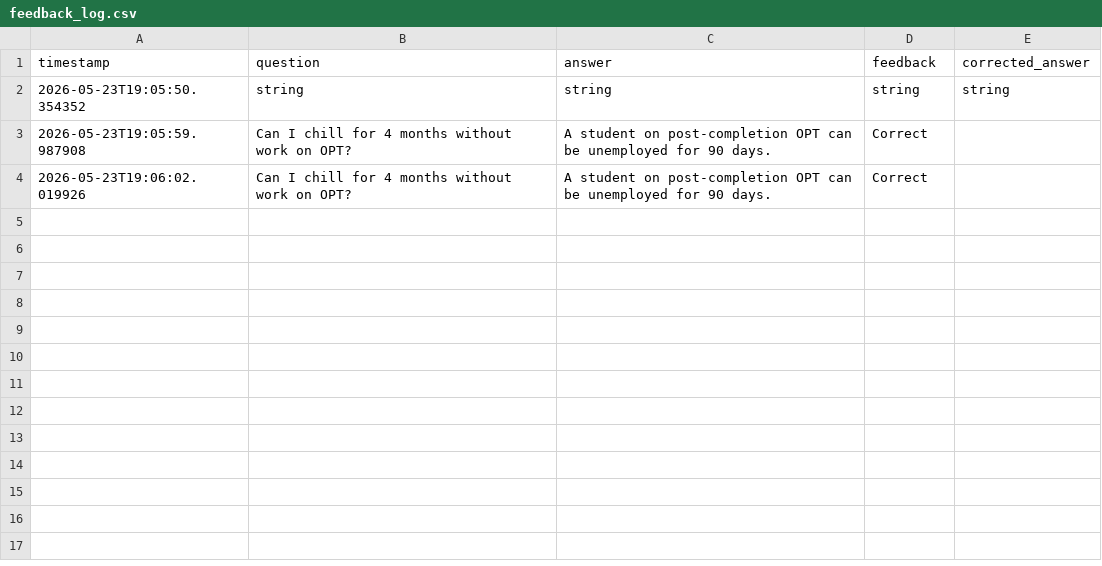
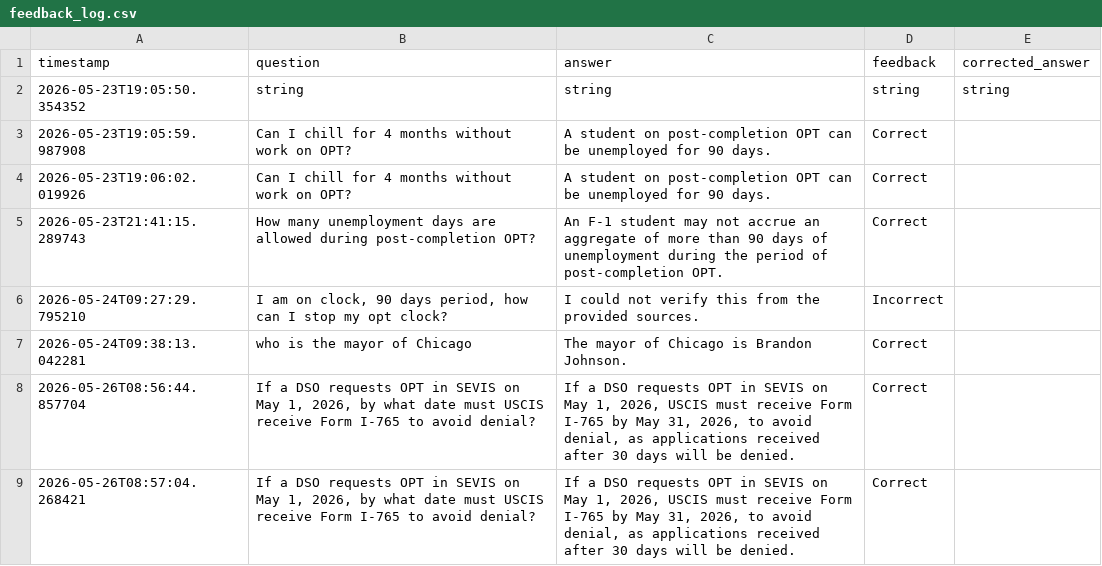
Before and after one commit to haseeb9700/trustguard-ai, a CSV file: reports/feedback_log.csv, drawn as a sheet; only a part is shown; the diff covers the shown part only.

```diff
--- a/reports/feedback_log.csv
+++ b/reports/feedback_log.csv
@@ -4 +4,7 @@ timestamp,question,answer,feedback,corrected_answer
 2026-05-23T19:06:02.019926,Can I chill for 4 months without work on OPT?,A student on post-completion OPT can be unemployed for 90 days.,Correct,
+2026-05-23T21:41:15.289743,How many unemployment days are allowed during post-completion OPT?,An F-1 student may not accrue an aggregate of more than 90 days of unemployment during the period of post-completion OPT.,Correct,
+2026-05-24T09:27:29.795210,"I am on clock, 90 days period, how can I stop my opt clock?
+",I could not verify this from the provided sources.,Incorrect,
+2026-05-24T09:38:13.042281,who is the mayor of Chicago,The mayor of Chicago is Brandon Johnson.,Correct,
+2026-05-26T08:56:44.857704,"If a DSO requests OPT in SEVIS on May 1, 2026, by what date must USCIS receive Form I-765 to avoid denial?","If a DSO requests OPT in SEVIS on May 1, 2026, USCIS must receive Form I-765 by May 31, 2026, to avoid denial, as applications received after 30 days will be denied.",Correct,
+2026-05-26T08:57:04.268421,"If a DSO requests OPT in SEVIS on May 1, 2026, by what date must USCIS receive Form I-765 to avoid denial?","If a DSO requests OPT in SEVIS on May 1, 2026, USCIS must receive Form I-765 by May 31, 2026, to avoid denial, as applications received after 30 days will be denied.",Correct,
```
Also changed, not shown: 4 added rows elsewhere in this file, 22 other files.
